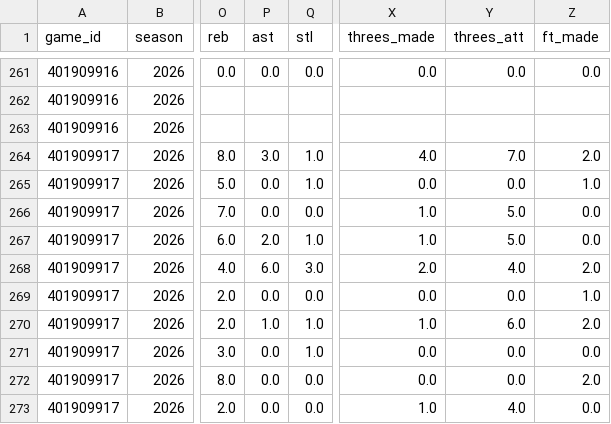
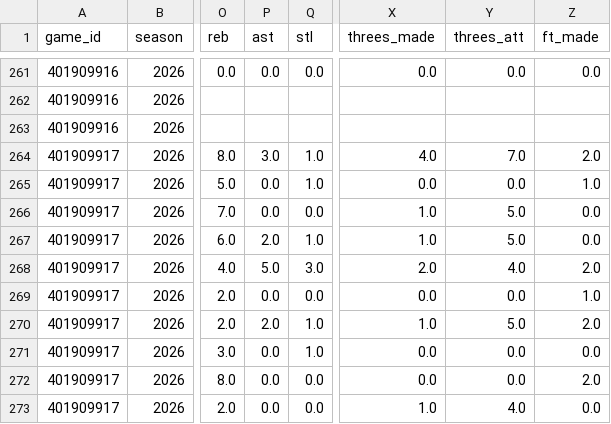
Before and after one commit to bigtyme2k3/Nba-model, a CSV file: data/raw/result_player_box_2026-11-02.csv, drawn as a sheet; only a part is shown, gaps mark what is left out; the diff names each change by its address in the sheet, - before the commit and + after, or states it on an @@ line.

```diff
--- a/data/raw/result_player_box_2026-11-02.csv
+++ b/data/raw/result_player_box_2026-11-02.csv
-P268 (ast): 6.0
+P268 (ast): 5.0
-P270 (ast): 1.0
+P270 (ast): 2.0
-Y270 (threes_att): 6.0
+Y270 (threes_att): 5.0
```
Also changed, not shown: data/raw/result_player_box_2026-11-04.csv, data/raw/scores.csv, 22 other files.
